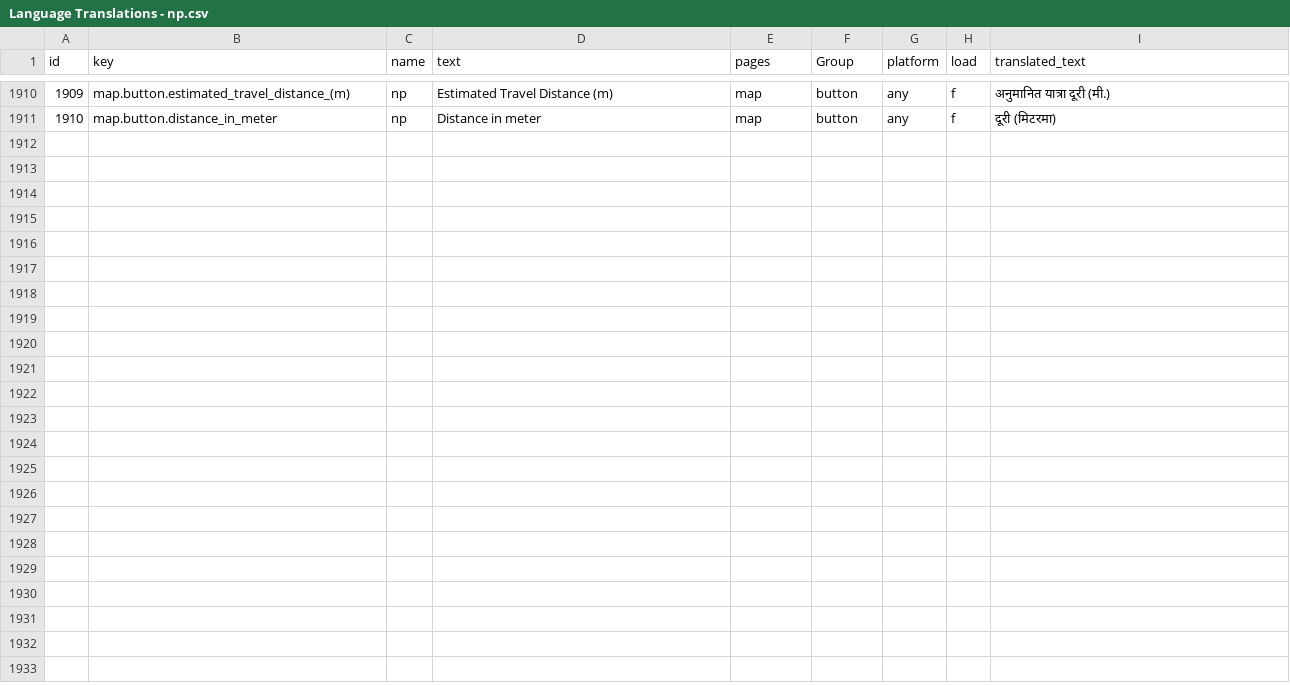
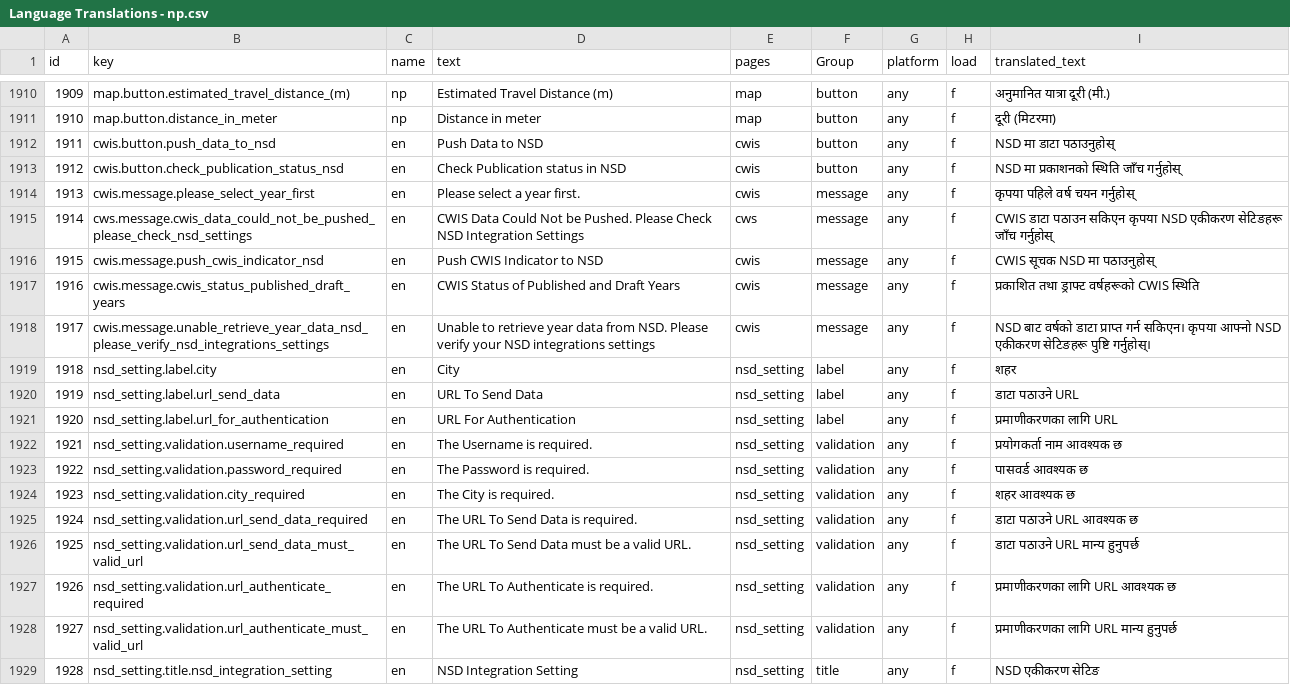
Before and after one commit to base-imis/deployment_documentation, a CSV file: sample_import_data/Language Translations - np.csv, drawn as a sheet; only a part is shown, gaps mark what is left out; the diff names each change by its address in the sheet, - before the commit and + after, or states it on an @@ line.

Commit message:
Translation Keys and Translations updated for NSD

```diff
--- a/sample_import_data/Language Translations - np.csv
+++ b/sample_import_data/Language Translations - np.csv
+row 1912: 1911 | cwis.button.push_data_to_nsd | en | Push Data to NSD | cwis | button | any | f | NSD मा डाटा पठाउनुहोस्
+row 1913: 1912 | cwis.button.check_publication_status_nsd | en | Check Publication status in NSD | cwis | button | any | f | NSD मा प्रकाशनको स्थिति जाँच गर्नुहोस्
+row 1914: 1913 | cwis.message.please_select_year_first | en | Please select a year first. | cwis | message | any | f | कृपया पहिले वर्ष चयन गर्नुहोस्
+row 1915: 1914 | cws.message.cwis_data_could_not_be_pushed_please_check_nsd_settings | en | CWIS Data Could Not be Pushed. Please Check NSD Integration Settings | cws | message | any | f | CWIS डाटा पठाउन सकिएन कृपया NSD एकीकरण सेटिङहरू जाँच गर्नुहोस्
+row 1916: 1915 | cwis.message.push_cwis_indicator_nsd | en | Push CWIS Indicator to NSD | cwis | message | any | f | CWIS सूचक NSD मा पठाउनुहोस्
+row 1917: 1916 | cwis.message.cwis_status_published_draft_years | en | CWIS Status of Published and Draft Years | cwis | message | any | f | प्रकाशित तथा ड्राफ्ट वर्षहरूको CWIS स्थिति
+row 1918: 1917 | cwis.message.unable_retrieve_year_data_nsd_please_verify_nsd_integrations_settings | en | Unable to retrieve year data from NSD. Please verify your NSD integrations settings | cwis | message | any | f | NSD बाट वर्षको डाटा प्राप्त गर्न सकिएन। कृपया आफ्नो NSD एकीकरण सेटिङहरू पुष्टि गर्नुहोस्।
+row 1919: 1918 | nsd_setting.label.city | en | City | nsd_setting | label | any | f | शहर
+row 1920: 1919 | nsd_setting.label.url_send_data | en | URL To Send Data | nsd_setting | label | any | f | डाटा पठाउने URL
+row 1921: 1920 | nsd_setting.label.url_for_authentication | en | URL For Authentication | nsd_setting | label | any | f | प्रमाणीकरणका लागि URL
+row 1922: 1921 | nsd_setting.validation.username_required | en | The Username is required. | nsd_setting | validation | any | f | प्रयोगकर्ता नाम आवश्यक छ
+row 1923: 1922 | nsd_setting.validation.password_required | en | The Password is required. | nsd_setting | validation | any | f | पासवर्ड आवश्यक छ
+row 1924: 1923 | nsd_setting.validation.city_required | en | The City is required. | nsd_setting | validation | any | f | शहर आवश्यक छ
+row 1925: 1924 | nsd_setting.validation.url_send_data_required | en | The URL To Send Data is required. | nsd_setting | validation | any | f | डाटा पठाउने URL आवश्यक छ
+row 1926: 1925 | nsd_setting.validation.url_send_data_must_valid_url | en | The URL To Send Data must be a valid URL. | nsd_setting | validation | any | f | डाटा पठाउने URL मान्य हुनुपर्छ
+row 1927: 1926 | nsd_setting.validation.url_authenticate_required | en | The URL To Authenticate is required. | nsd_setting | validation | any | f | प्रमाणीकरणका लागि URL आवश्यक छ
+row 1928: 1927 | nsd_setting.validation.url_authenticate_must_valid_url | en | The URL To Authenticate must be a valid URL. | nsd_setting | validation | any | f | प्रमाणीकरणका लागि URL मान्य हुनुपर्छ
+row 1929: 1928 | nsd_setting.title.nsd_integration_setting | en | NSD Integration Setting | nsd_setting | title | any | f | NSD एकीकरण सेटिङ
```
Also changed, not shown: sample_import_data/Multilingual Translation Keys - en.csv.
